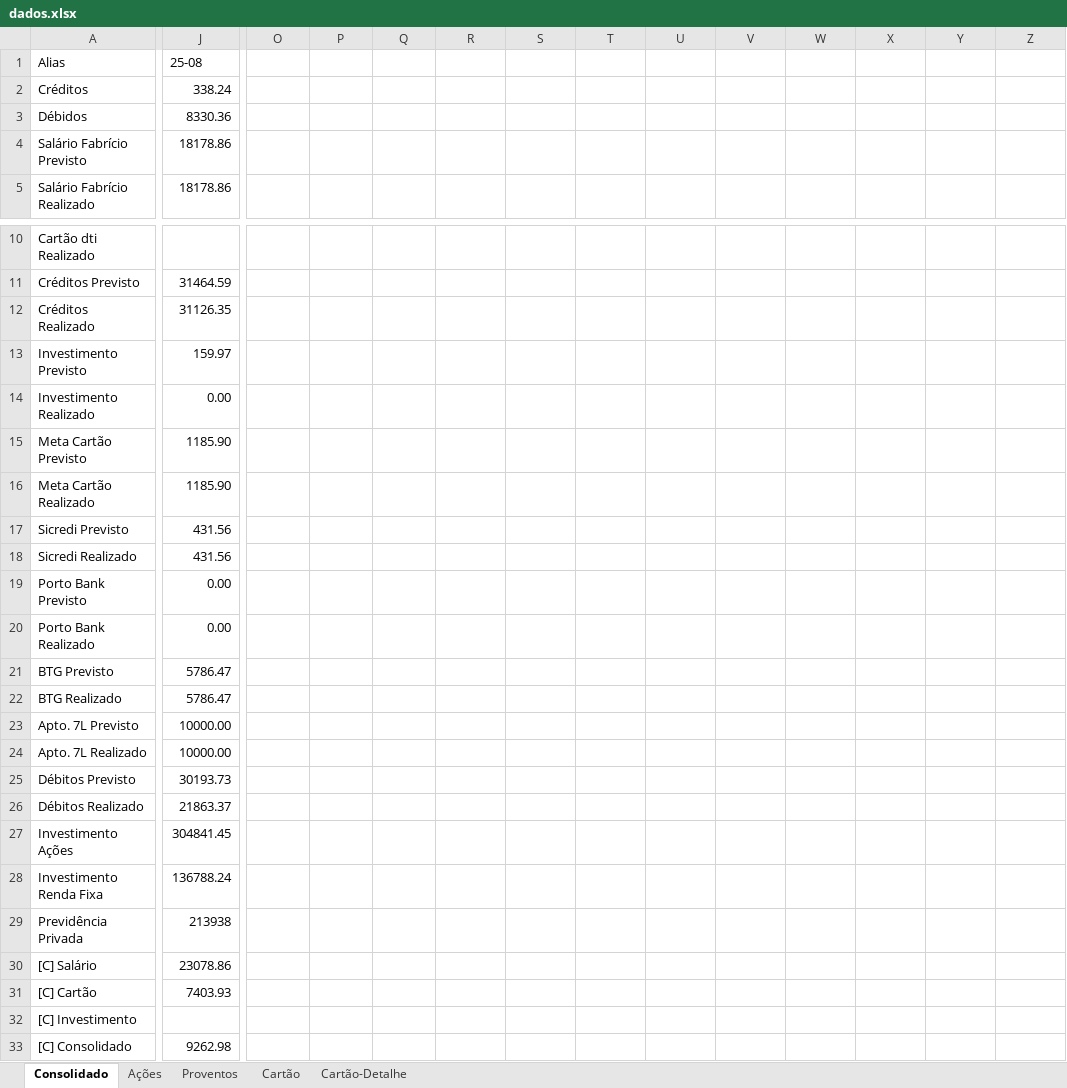
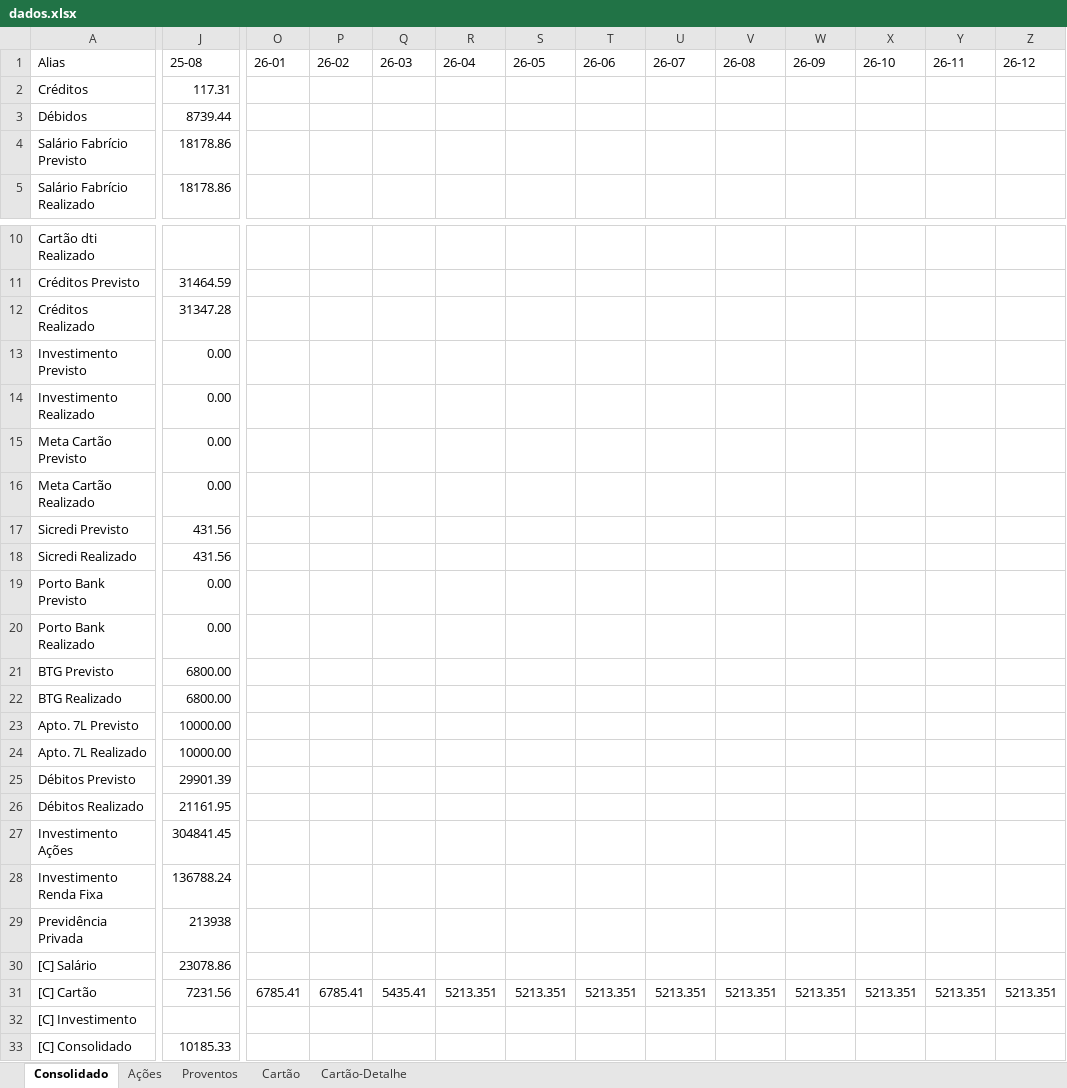
Before and after one commit to fabricioasv/gestao-financeira, an Excel workbook: dados.xlsx, sheet Consolidado, drawn as a sheet; only a part is shown, gaps mark what is left out; values as stored, in another font and other column widths than the file's, no borders; charts and pictures not drawn; the diff covers the shown part only; the diff names each change by its address in the sheet, - before the commit and + after, or states it on an @@ line.

```diff
--- a/dados.xlsx (sheet Consolidado)
+++ b/dados.xlsx (sheet Consolidado)
-O1: (empty)
+O1: 26-01
-P1: (empty)
+P1: 26-02
-Q1: (empty)
+Q1: 26-03
-R1: (empty)
+R1: 26-04
-S1: (empty)
+S1: 26-05
-T1: (empty)
+T1: 26-06
-U1: (empty)
+U1: 26-07
-V1: (empty)
+V1: 26-08
-W1: (empty)
+W1: 26-09
-X1: (empty)
+X1: 26-10
-Y1: (empty)
+Y1: 26-11
-Z1: (empty)
+Z1: 26-12
-J2 (25-08): 338.24
+J2 (25-08): 117.31
-J3 (25-08): 8330.36
+J3 (25-08): 8739.44
-J12 (25-08): 31126.35
+J12 (25-08): 31347.28
-J13 (25-08): 159.97
+J13 (25-08): 0.00
-J15:J16 (25-08): 1185.90
+J15:J16 (25-08): 0.00
-J21:J22 (25-08): 5786.47
+J21:J22 (25-08): 6800.00
-J25 (25-08): 30193.73
+J25 (25-08): 29901.39
-J26 (25-08): 21863.37
+J26 (25-08): 21161.95
-J31 (25-08): 7403.93
+J31 (25-08): 7231.56
-O31 (26-01): (empty)
+O31 (26-01): 6785.41
-P31 (26-02): (empty)
+P31 (26-02): 6785.41
-Q31 (26-03): (empty)
+Q31 (26-03): 5435.41
-R31 (26-04): (empty)
+R31 (26-04): 5213.351
-S31 (26-05): (empty)
+S31 (26-05): 5213.351
-T31 (26-06): (empty)
+T31 (26-06): 5213.351
-U31 (26-07): (empty)
+U31 (26-07): 5213.351
-V31 (26-08): (empty)
+V31 (26-08): 5213.351
-W31 (26-09): (empty)
+W31 (26-09): 5213.351
-X31 (26-10): (empty)
+X31 (26-10): 5213.351
-Y31 (26-11): (empty)
+Y31 (26-11): 5213.351
-Z31 (26-12): (empty)
+Z31 (26-12): 5213.351
-J33 (25-08): 9262.98
+J33 (25-08): 10185.33
```
Also changed, not shown: 4 edited cells elsewhere in this sheet, sheet Cartão-Detalhe, sheet Cartão, sheet Proventos, sheet Ações, formulas that keep their value, 22 other files.
